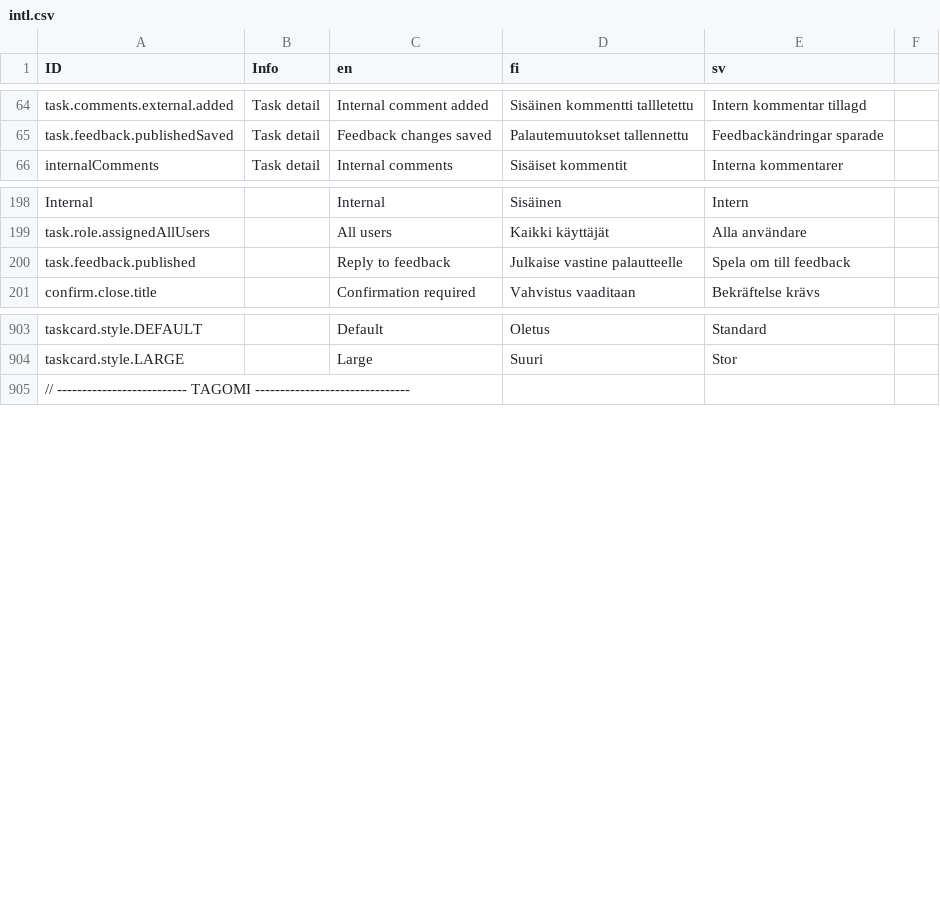
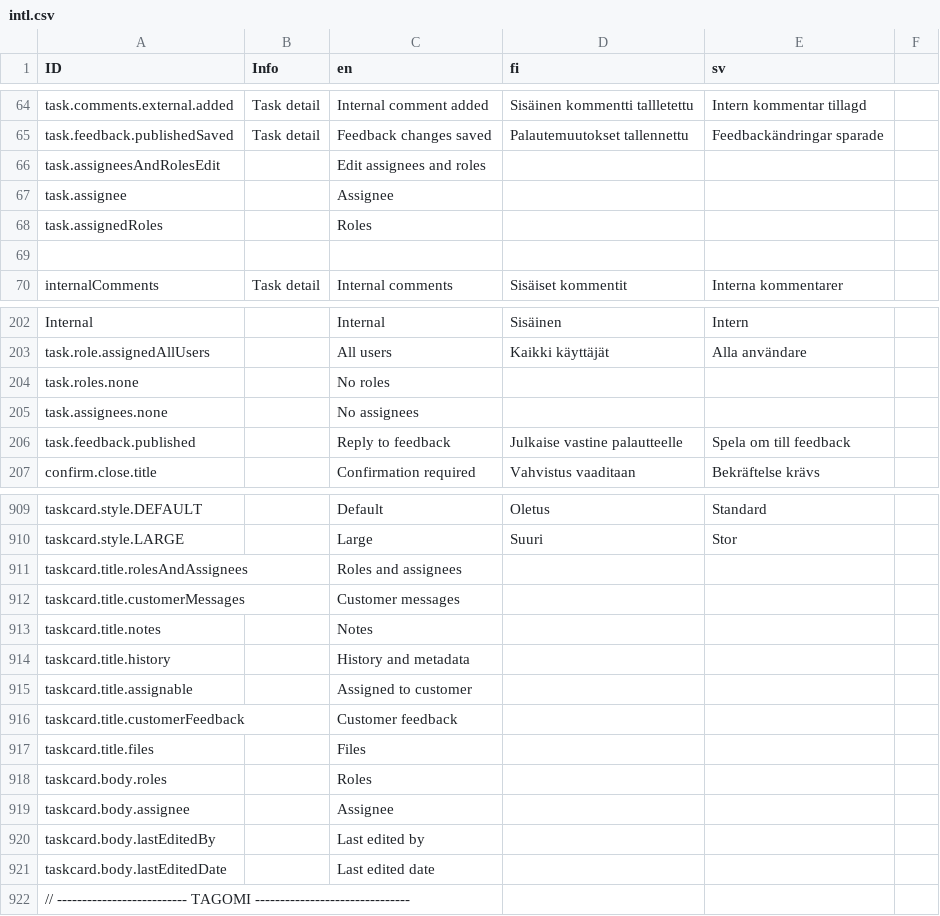
Before and after one commit to digiexpress-io/digiexpress-parent, a CSV file: ts_setup/eveli-ide/intl.csv, drawn as a sheet; only a part is shown, gaps mark what is left out; the diff names each change by its address in the sheet, - before the commit and + after, or states it on an @@ line.

Commit message:
remove default message from translation keys

```diff
--- a/ts_setup/eveli-ide/intl.csv
+++ b/ts_setup/eveli-ide/intl.csv
+row 66: task.assigneesAndRolesEdit |  | Edit assignees and roles
+row 67: task.assignee |  | Assignee
+row 68: task.assignedRoles |  | Roles
+row 69: (empty)
+row 204: task.roles.none |  | No roles
+row 205: task.assignees.none |  | No assignees
+row 911: taskcard.title.rolesAndAssignees |  | Roles and assignees
+row 912: taskcard.title.customerMessages |  | Customer messages
+row 913: taskcard.title.notes |  | Notes
+row 914: taskcard.title.history |  | History and metadata
+row 915: taskcard.title.assignable |  | Assigned to customer
+row 916: taskcard.title.customerFeedback |  | Customer feedback
+row 917: taskcard.title.files |  | Files
+row 918: taskcard.body.roles |  | Roles
+row 919: taskcard.body.assignee |  | Assignee
+row 920: taskcard.body.lastEditedBy |  | Last edited by
+row 921: taskcard.body.lastEditedDate |  | Last edited date
```
Also changed, not shown: 5 other files.
